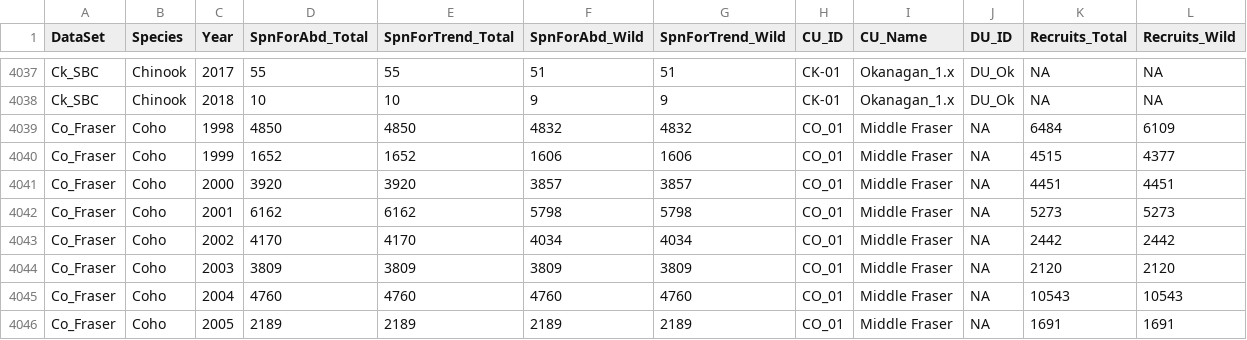
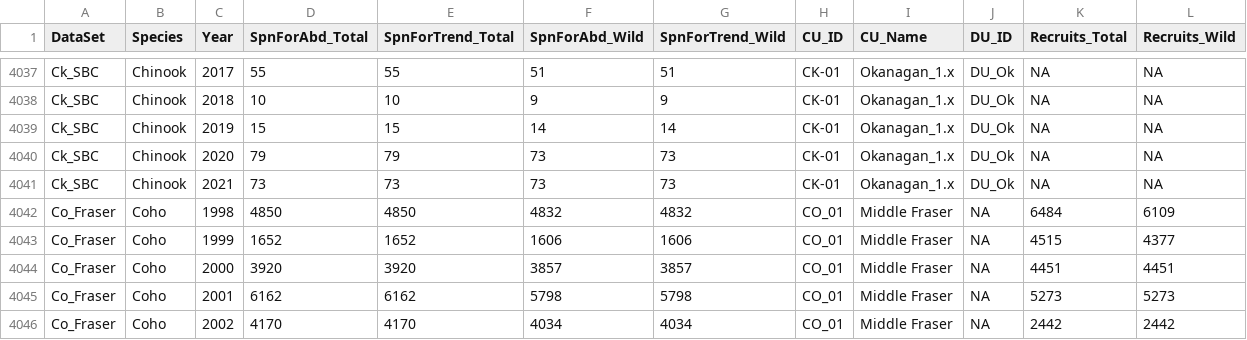
Before and after one commit to SOLV-Code/Scanner-Data-Processing, a CSV file: DATA_OUT/MERGED_FLAT_FILE_BY_CU.csv, drawn as a sheet; only a part is shown, gaps mark what is left out; the shorter side is filled out with more unchanged rows; the diff names each change by its address in the sheet, - before the commit and + after, or states it on an @@ line.

```diff
--- a/DATA_OUT/MERGED_FLAT_FILE_BY_CU.csv
+++ b/DATA_OUT/MERGED_FLAT_FILE_BY_CU.csv
+row 4039: Ck_SBC | Chinook | 2019 | 15 | 15 | 14 | 14 | CK-01 | Okanagan_1.x | DU_Ok | NA | NA
+row 4040: Ck_SBC | Chinook | 2020 | 79 | 79 | 73 | 73 | CK-01 | Okanagan_1.x | DU_Ok | NA | NA
+row 4041: Ck_SBC | Chinook | 2021 | 73 | 73 | 73 | 73 | CK-01 | Okanagan_1.x | DU_Ok | NA | NA
```
Also changed, not shown: DATA_OUT/Cleaned_FlatFile_ByCU_SBC_Ck.csv, DATA_OUT/Retrospective_Metrics_Status.csv, 4 other files.
